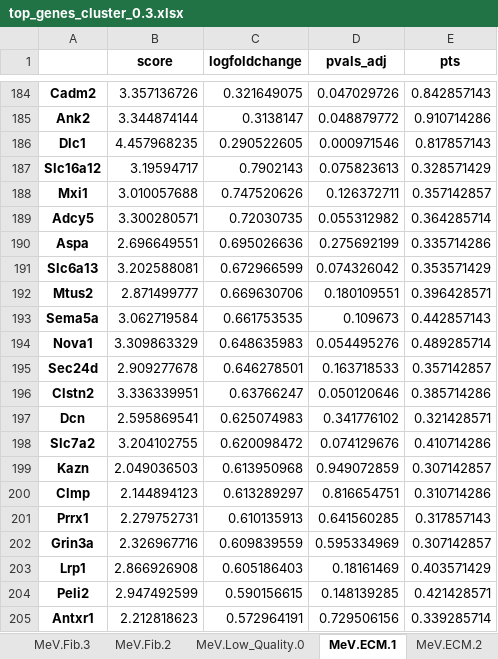
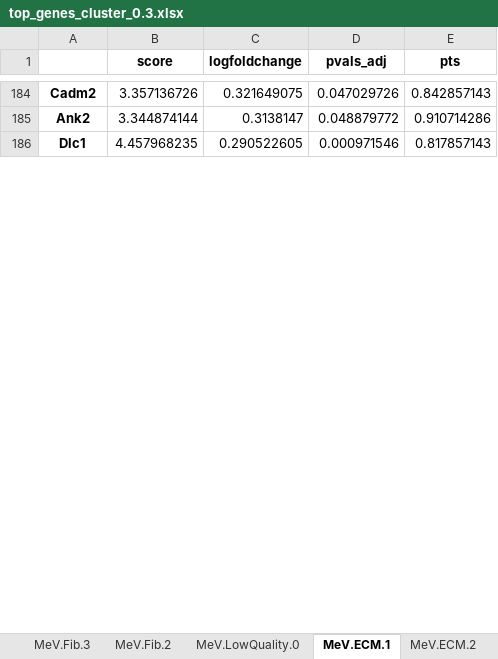
Before and after one commit to GonaloAlves/Immune-CCI, an Excel workbook: src/excels/meningeal/updates/top_genes_cluster_0.3.xlsx, sheet MeV.ECM.1, drawn as a sheet; only a part is shown, gaps mark what is left out; values as stored, in another font and other column widths than the file's, no borders; removed rows and columns are numbered as before the commit, all else as after; the diff covers the shown part only; the diff names each change by its address in the sheet, - before the commit and + after, or states it on an @@ line.

```diff
--- a/src/excels/meningeal/updates/top_genes_cluster_0.3.xlsx (sheet MeV.ECM.1)
+++ b/src/excels/meningeal/updates/top_genes_cluster_0.3.xlsx (sheet MeV.ECM.1)
-sheet tab: MeV.Low_Quality.0
+sheet tab: MeV.LowQuality.0
-row 187: Slc16a12 | 3.19594717 | 0.7902143 | 0.075823613 | 0.328571429
-row 188: Mxi1 | 3.010057688 | 0.747520626 | 0.126372711 | 0.357142857
-row 189: Adcy5 | 3.300280571 | 0.72030735 | 0.055312982 | 0.364285714
-row 190: Aspa | 2.696649551 | 0.695026636 | 0.275692199 | 0.335714286
-row 191: Slc6a13 | 3.202588081 | 0.672966599 | 0.074326042 | 0.353571429
-row 192: Mtus2 | 2.871499777 | 0.669630706 | 0.180109551 | 0.396428571
-row 193: Sema5a | 3.062719584 | 0.661753535 | 0.109673 | 0.442857143
-row 194: Nova1 | 3.309863329 | 0.648635983 | 0.054495276 | 0.489285714
-row 195: Sec24d | 2.909277678 | 0.646278501 | 0.163718533 | 0.357142857
-row 196: Clstn2 | 3.336339951 | 0.63766247 | 0.050120646 | 0.385714286
-row 197: Dcn | 2.595869541 | 0.625074983 | 0.341776102 | 0.321428571
-row 198: Slc7a2 | 3.204102755 | 0.620098472 | 0.074129676 | 0.410714286
-row 199: Kazn | 2.049036503 | 0.613950968 | 0.949072859 | 0.307142857
-row 200: Clmp | 2.144894123 | 0.613289297 | 0.816654751 | 0.310714286
-row 201: Prrx1 | 2.279752731 | 0.610135913 | 0.641560285 | 0.317857143
-row 202: Grin3a | 2.326967716 | 0.609839559 | 0.595334969 | 0.307142857
-row 203: Lrp1 | 2.866926908 | 0.605186403 | 0.18161469 | 0.403571429
-row 204: Peli2 | 2.947492599 | 0.590156615 | 0.148139285 | 0.421428571
-row 205: Antxr1 | 2.212818623 | 0.572964191 | 0.729506156 | 0.339285714
```
Also changed, not shown: 55 added rows and 36 removed rows elsewhere in this sheet, sheet MeV.LowQuality.0, sheet MeV.Fib.1, sheet MeV.VLMC.0, sheet MeV.Endothelial.0, sheet MeV.FibUnknown.8, sheet MeV.Endothelial.2, 17 more sheets, other sheet tabs, src/excels/meningeal/updates/top_genes_cluster_0.4.xlsx, src/excels/meningeal/updates/top_genes_cluster_0.5.xlsx, 33 other files.
